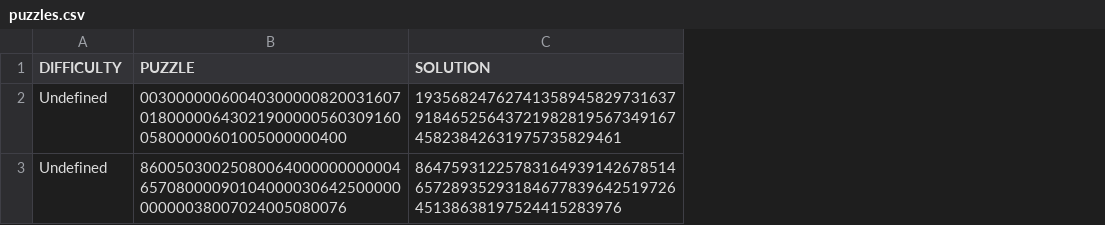
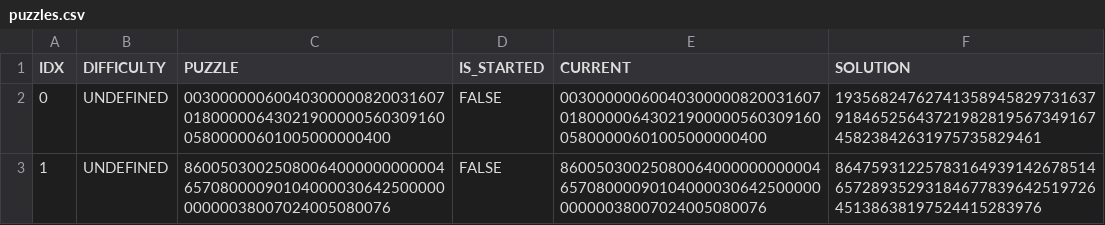
Before and after one commit to NicolenaStiles/rusty-sudoku, a CSV file: src/puzzles.csv, drawn as a sheet; addresses are those after the commit; the diff names each change by its address in the sheet, - before the commit and + after, or states it on an @@ line.

```diff
--- a/src/puzzles.csv
+++ b/src/puzzles.csv
+column A (IDX), rows 2-3: 0 | 1
+column D (IS_STARTED), rows 2-3: FALSE | FALSE
+column E (CURRENT), rows 2-3: 003000000600403000008200316070180000064302190000056030916005800000601005000000400 | 860050300250800640000000000046570800009010400003064250000000000038007024005080076
-B2:B3 (DIFFICULTY): Undefined
+B2:B3 (DIFFICULTY): UNDEFINED
```
Also changed, not shown: 2 other files.
